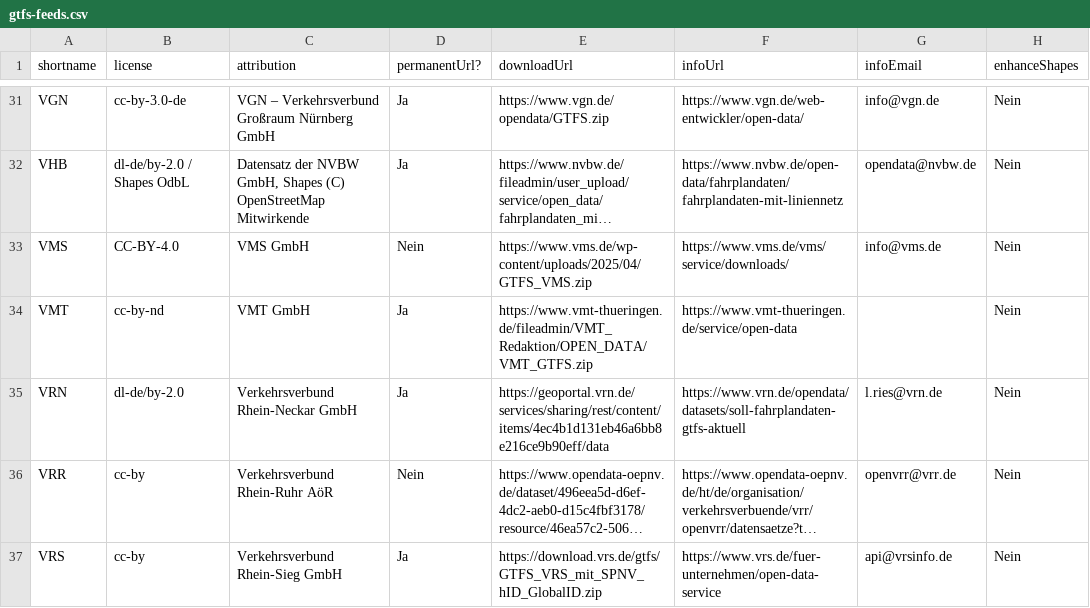
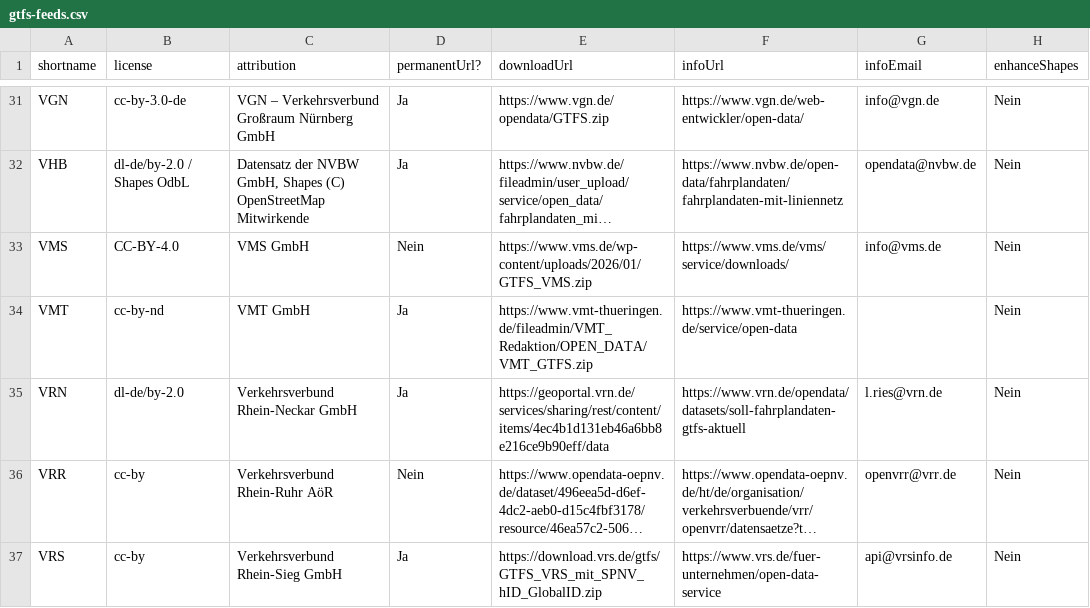
Before and after one commit to mfdz/gtfs-hub, a CSV file: config/gtfs-feeds.csv, drawn as a sheet; only a part is shown, gaps mark what is left out; long unchanged cells end in …; the diff names each change by its address in the sheet, - before the commit and + after, or states it on an @@ line.

Commit message:
chore: update VMS feed url

```diff
--- a/config/gtfs-feeds.csv
+++ b/config/gtfs-feeds.csv
-E33 (downloadUrl): https://www.vms.de/wp-content/uploads/2025/04/GTFS_VMS.zip
+E33 (downloadUrl): https://www.vms.de/wp-content/uploads/2026/01/GTFS_VMS.zip
```
